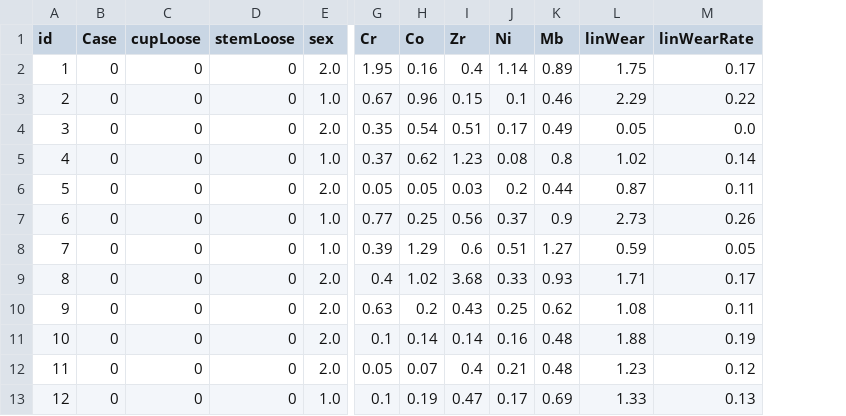
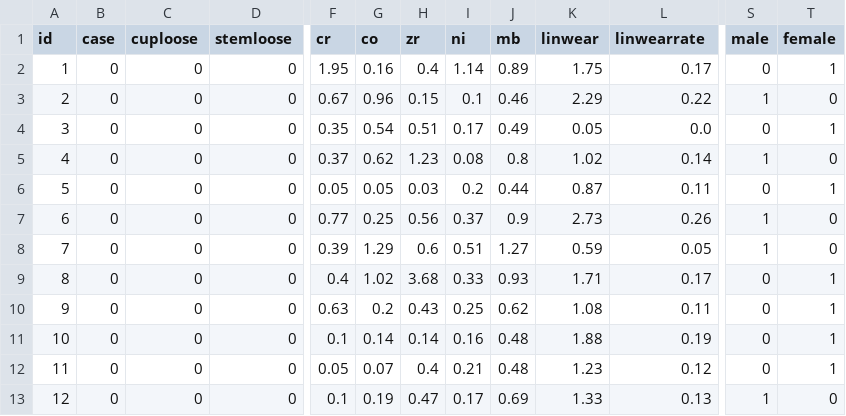
Before and after one commit to perfjes/mastern, a CSV file: compute/data/df.csv, drawn as a sheet; only a part is shown, gaps mark what is left out; removed rows and columns are numbered as before the commit, all else as after; the diff covers the shown part only; the diff names each change by its address in the sheet, - before the commit and + after, or states it on an @@ line.

```diff
--- a/compute/data/df.csv
+++ b/compute/data/df.csv
-column E (sex), rows 2-13: 2.0 | 1.0 | 2.0 | 1.0 | 2.0 | 1.0 | 1.0 | 2.0 | 2.0 | 2.0 | 2.0 | 1.0
+column S (male), rows 2-13: 0 | 1 | 0 | 1 | 0 | 1 | 1 | 0 | 0 | 0 | 0 | 1
+column T (female), rows 2-13: 1 | 0 | 1 | 0 | 1 | 0 | 0 | 1 | 1 | 1 | 1 | 0
-B1: Case
+B1: case
-C1: cupLoose
+C1: cuploose
-D1: stemLoose
+D1: stemloose
-F1: Cr
+F1: cr
-G1: Co
+G1: co
-H1: Zr
+H1: zr
-I1: Ni
+I1: ni
-J1: Mb
+J1: mb
-K1: linWear
+K1: linwear
-L1: linWearRate
+L1: linwearrate
```
Also changed, not shown: 6 edited cells elsewhere in this file, 10 other files.
